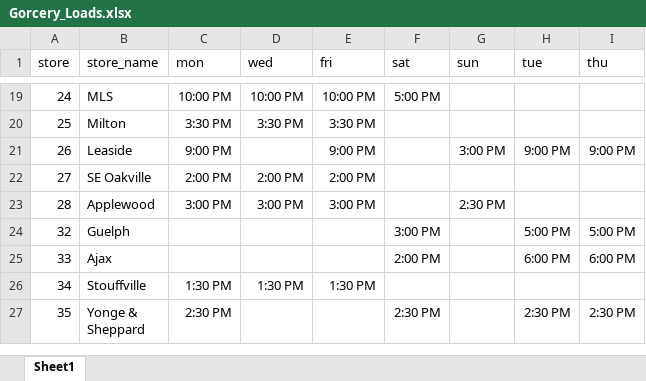
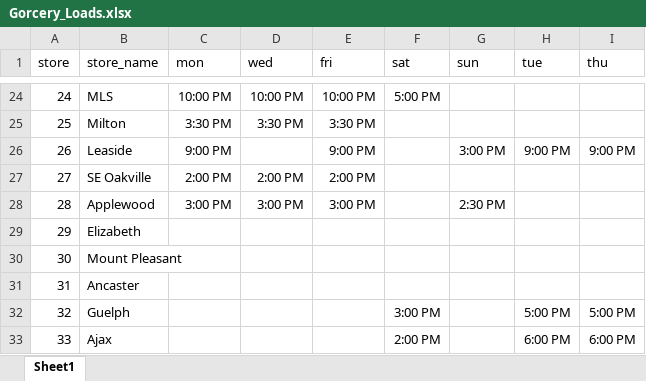
Before and after one commit to Manav058/Shipping_time_tracker, an Excel workbook: Gorcery_Loads.xlsx, sheet Sheet1, drawn as a sheet; only a part is shown, gaps mark what is left out; the shorter side is filled out with more unchanged rows; values as stored, in another font and other column widths than the file's, no borders; the diff covers the shown part only; the diff names each change by its address in the sheet, - before the commit and + after, or states it on an @@ line.

```diff
--- a/Gorcery_Loads.xlsx (sheet Sheet1)
+++ b/Gorcery_Loads.xlsx (sheet Sheet1)
+row 29: 29 | Elizabeth
+row 30: 30 | Mount Pleasant
+row 31: 31 | Ancaster
```
Also changed, not shown: 13 added rows and 1 edited cell elsewhere in this sheet, Produce_Loads.xlsx.
